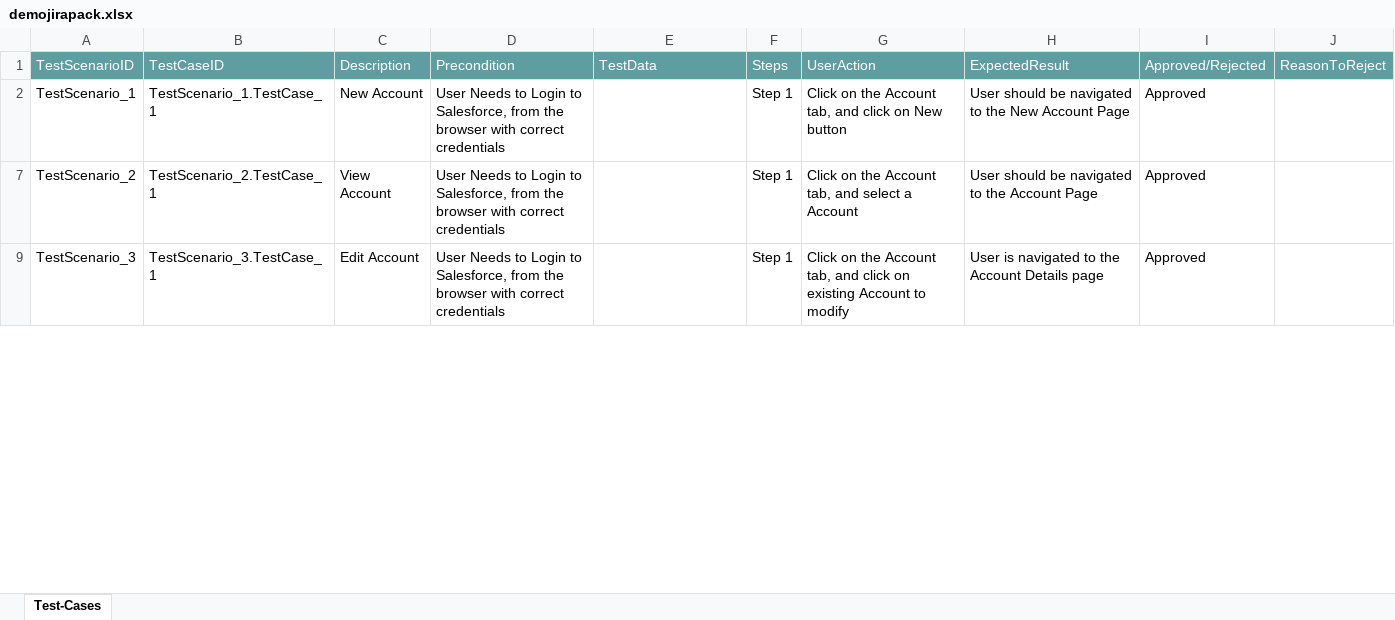
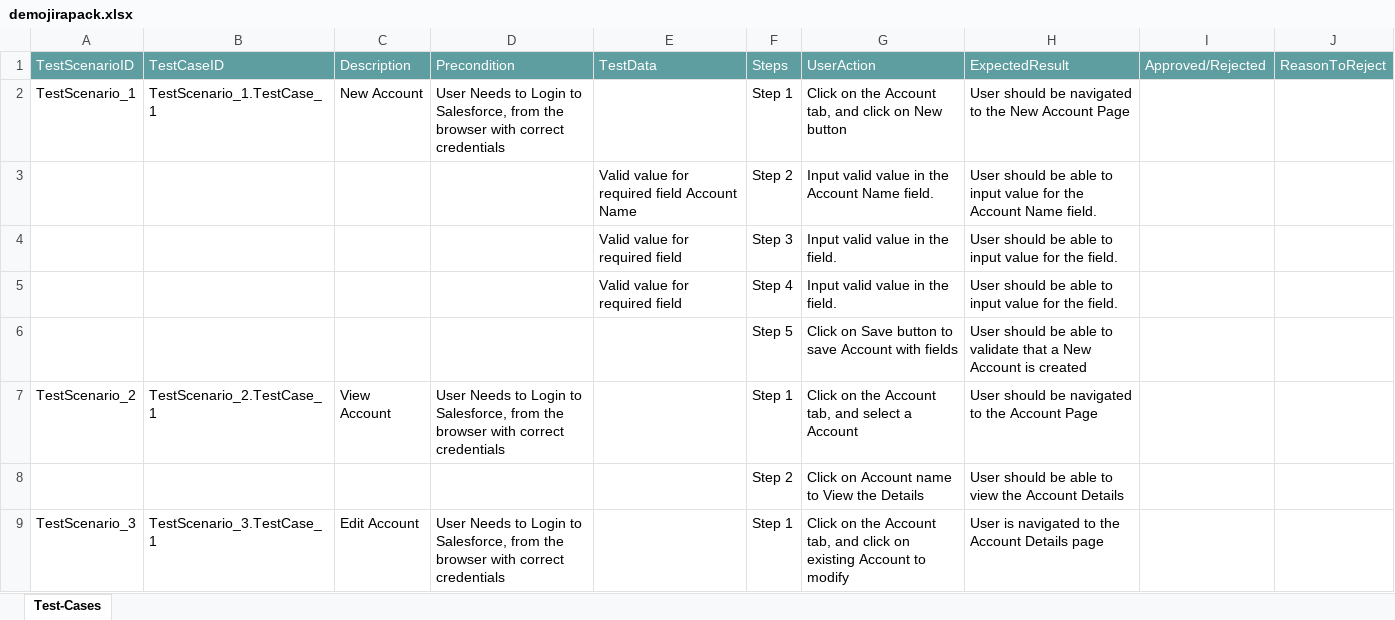
Before and after one commit to ShaikMohamedIrfan/chikku123, an Excel workbook: demojirapack.xlsx, sheet Test-Cases, drawn as a sheet; only a part is shown; values as stored, in another font and other column widths than the file's, no borders; table styles not drawn; the diff covers the shown part only; the diff names each change by its address in the sheet, - before the commit and + after, or states it on an @@ line.

Commit message:
Initial Commit for Verification of Test cases

```diff
--- a/demojirapack.xlsx (sheet Test-Cases)
+++ b/demojirapack.xlsx (sheet Test-Cases)
-I2: Approved
+I2: (empty)
@@ row 3 unhidden:  |  |  |  | Valid value for required field Account Name | Step 2 | Input valid value in the Account Name field. | User should be able to input value for the Account Name field. @@
@@ row 4 unhidden:  |  |  |  | Valid value for required field | Step 3 | Input valid value in the field. | User should be able to input value for the field. @@
@@ row 5 unhidden:  |  |  |  | Valid value for required field | Step 4 | Input valid value in the field. | User should be able to input value for the field. @@
@@ row 6 unhidden:  |  |  |  |  | Step 5 | Click on Save button to save Account with fields | User should be able to validate that a New Account is created @@
-I7: Approved
+I7: (empty)
@@ row 8 unhidden:  |  |  |  |  | Step 2 | Click on Account name to View the Details | User should be able to view the Account Details @@
-I9: Approved
+I9: (empty)
```
Also changed, not shown: 6 hidden or unhidden rows and 1 edited cell elsewhere in this sheet.
